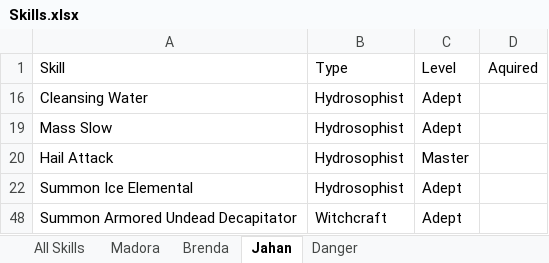
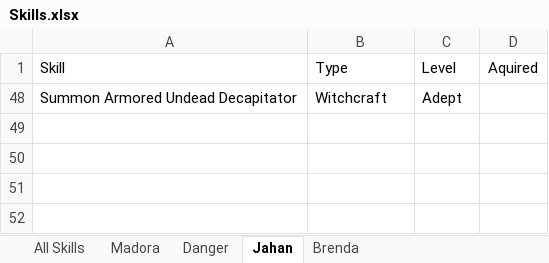
Before and after one commit to jerturowetz/notes, an Excel workbook: divinity/Skills.xlsx, sheet Jahan, drawn as a sheet; values as stored, in another font and other column widths than the file's, no borders; table styles not drawn; the diff names each change by its address in the sheet, - before the commit and + after, or states it on an @@ line.

```diff
--- a/divinity/Skills.xlsx (sheet Jahan)
+++ b/divinity/Skills.xlsx (sheet Jahan)
@@ sheet tab order changed: All Skills | Madora | Danger | Jahan | Brenda @@
-row 16: Cleansing Water | Hydrosophist | Adept
-row 19: Mass Slow | Hydrosophist | Adept
@@ row 20 hidden: Hail Attack | Hydrosophist | Master @@
@@ row 22 hidden: Summon Ice Elemental | Hydrosophist | Adept @@
```
Also changed, not shown: sheet Brenda, sheet Danger, sheet All Skills, sheet Madora, hidden cells, 4 other files.
